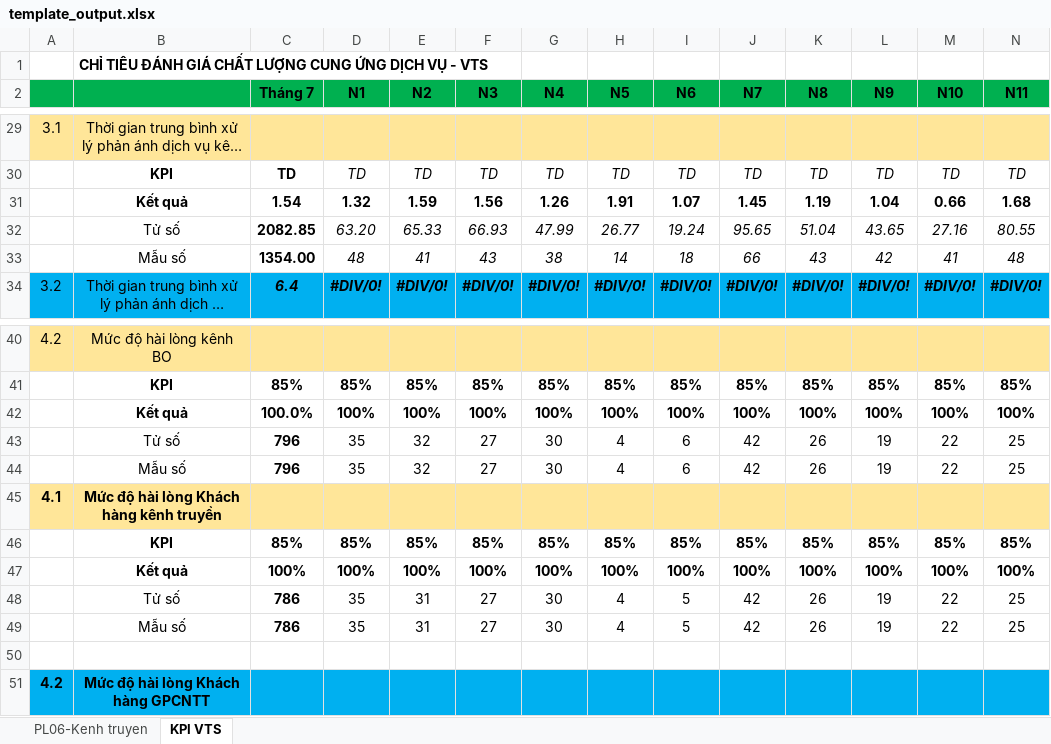
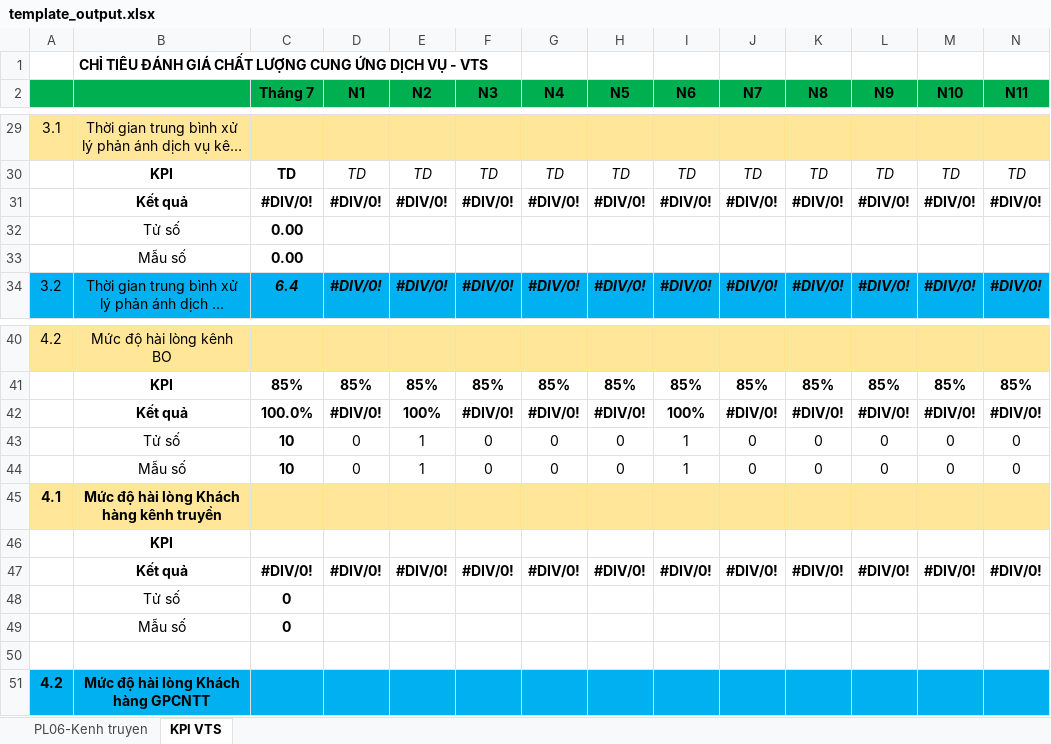
Before and after one commit to PhongPahmm/transmission_channel_report, an Excel workbook: src/main/resources/templates/template_output.xlsx, sheet KPI VTS, drawn as a sheet; only a part is shown, gaps mark what is left out; long unchanged cells end in …; values as stored, in another font and other column widths than the file's, no borders; removed rows and columns are numbered as before the commit, all else as after; rows hold the shown columns only; the diff covers the shown part only; the diff names each change by its address in the sheet, - before the commit and + after, or states it on an @@ line.

```diff
--- a/src/main/resources/templates/template_output.xlsx (sheet KPI VTS)
+++ b/src/main/resources/templates/template_output.xlsx (sheet KPI VTS)
-row 31:  | Kết quả | 1.54 | 1.32 | 1.59 | 1.56 | 1.26 | 1.91 | 1.07 | 1.45 | 1.19 | 1.04 | 0.66 | 1.68
-row 32:  | Tử số | 2082.85 | 63.20 | 65.33 | 66.93 | 47.99 | 26.77 | 19.24 | 95.65 | 51.04 | 43.65 | 27.16 | 80.55
-row 33:  | Mẫu số | 1354.00 | 48 | 41 | 43 | 38 | 14 | 18 | 66 | 43 | 42 | 41 | 48
+row 31:  | Kết quả | #DIV/0! | #DIV/0! | #DIV/0! | #DIV/0! | #DIV/0! | #DIV/0! | #DIV/0! | #DIV/0! | #DIV/0! | #DIV/0! | #DIV/0! | #DIV/0!
+row 32:  | Tử số | 0.00
+row 33:  | Mẫu số | 0.00
-row 42:  | Kết quả | 100.0% | 100% | 100% | 100% | 100% | 100% | 100% | 100% | 100% | 100% | 100% | 100%
-row 43:  | Tử số | 796 | 35 | 32 | 27 | 30 | 4 | 6 | 42 | 26 | 19 | 22 | 25
-row 44:  | Mẫu số | 796 | 35 | 32 | 27 | 30 | 4 | 6 | 42 | 26 | 19 | 22 | 25
+row 42:  | Kết quả | 100.0% | #DIV/0! | 100% | #DIV/0! | #DIV/0! | #DIV/0! | 100% | #DIV/0! | #DIV/0! | #DIV/0! | #DIV/0! | #DIV/0!
+row 43:  | Tử số | 10 | 0 | 1 | 0 | 0 | 0 | 1 | 0 | 0 | 0 | 0 | 0
+row 44:  | Mẫu số | 10 | 0 | 1 | 0 | 0 | 0 | 1 | 0 | 0 | 0 | 0 | 0
-row 46:  | KPI | 85% | 85% | 85% | 85% | 85% | 85% | 85% | 85% | 85% | 85% | 85% | 85%
-row 47:  | Kết quả | 100% | 100% | 100% | 100% | 100% | 100% | 100% | 100% | 100% | 100% | 100% | 100%
-row 48:  | Tử số | 786 | 35 | 31 | 27 | 30 | 4 | 5 | 42 | 26 | 19 | 22 | 25
-row 49:  | Mẫu số | 786 | 35 | 31 | 27 | 30 | 4 | 5 | 42 | 26 | 19 | 22 | 25
+row 46:  | KPI
+row 47:  | Kết quả | #DIV/0! | #DIV/0! | #DIV/0! | #DIV/0! | #DIV/0! | #DIV/0! | #DIV/0! | #DIV/0! | #DIV/0! | #DIV/0! | #DIV/0! | #DIV/0!
+row 48:  | Tử số | 0
+row 49:  | Mẫu số | 0
```
Also changed, not shown: 14 added rows and 14 removed rows elsewhere in this sheet, sheet PL06-Kenh truyen, formulas that keep their value, 6 other files.
